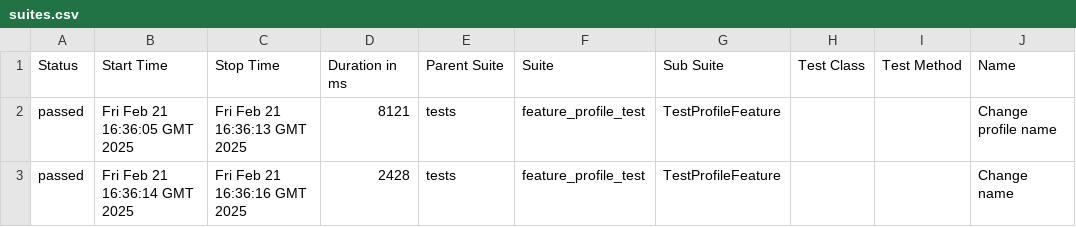
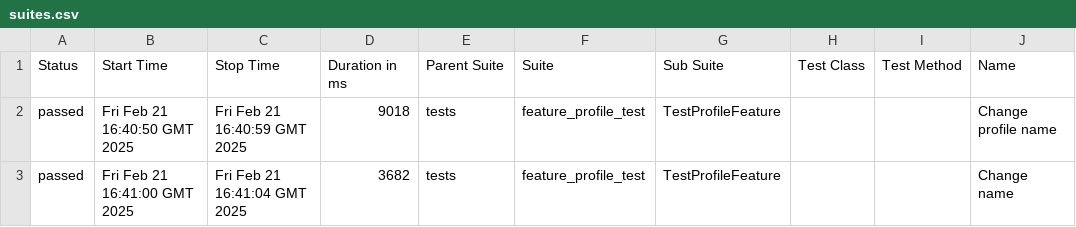
Before and after one commit to TGCodi/Practice, a CSV file: data/suites.csv, drawn as a sheet; only a part is shown; the diff names each change by its address in the sheet, - before the commit and + after, or states it on an @@ line.

```diff
--- a/data/suites.csv
+++ b/data/suites.csv
-B2 (Start Time): Fri Feb 21 16:36:05 GMT 2025
+B2 (Start Time): Fri Feb 21 16:40:50 GMT 2025
-C2 (Stop Time): Fri Feb 21 16:36:13 GMT 2025
+C2 (Stop Time): Fri Feb 21 16:40:59 GMT 2025
-D2 (Duration in ms): 8121
+D2 (Duration in ms): 9018
-B3 (Start Time): Fri Feb 21 16:36:14 GMT 2025
+B3 (Start Time): Fri Feb 21 16:41:00 GMT 2025
-C3 (Stop Time): Fri Feb 21 16:36:16 GMT 2025
+C3 (Stop Time): Fri Feb 21 16:41:04 GMT 2025
-D3 (Duration in ms): 2428
+D3 (Duration in ms): 3682
```
Also changed, not shown: 24 other files.
